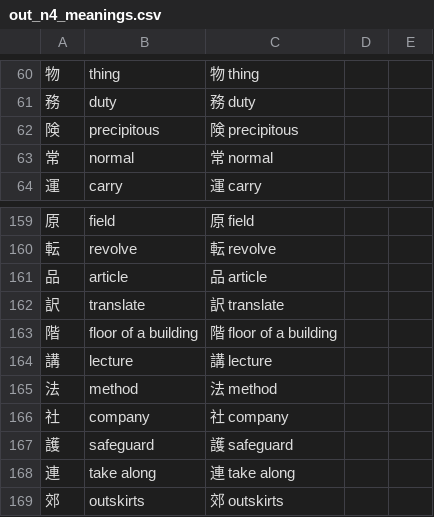
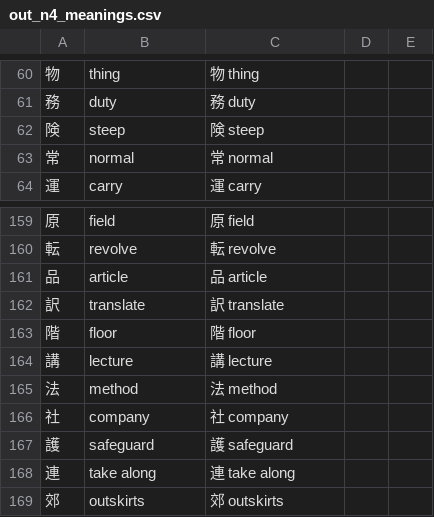
Before and after one commit to User65-87-11/kotoba_bot_random_kanji, a CSV file: kotoba_csv/out_n4_meanings.csv, drawn as a sheet; only a part is shown, gaps mark what is left out; the diff names each change by its address in the sheet, - before the commit and + after, or states it on an @@ line.

Commit message:
changed some meanings

```diff
--- a/kotoba_csv/out_n4_meanings.csv
+++ b/kotoba_csv/out_n4_meanings.csv
-B62: precipitous
+B62: steep
-C62: 険 precipitous
+C62: 険 steep
-B163: floor of a building
+B163: floor
-C163: 階 floor of a building
+C163: 階 floor
```
Also changed, not shown: kotoba_csv/out_n4_kanji_all.csv, kotoba_csv/out_n4_kanji_single.csv, 1 other file.
